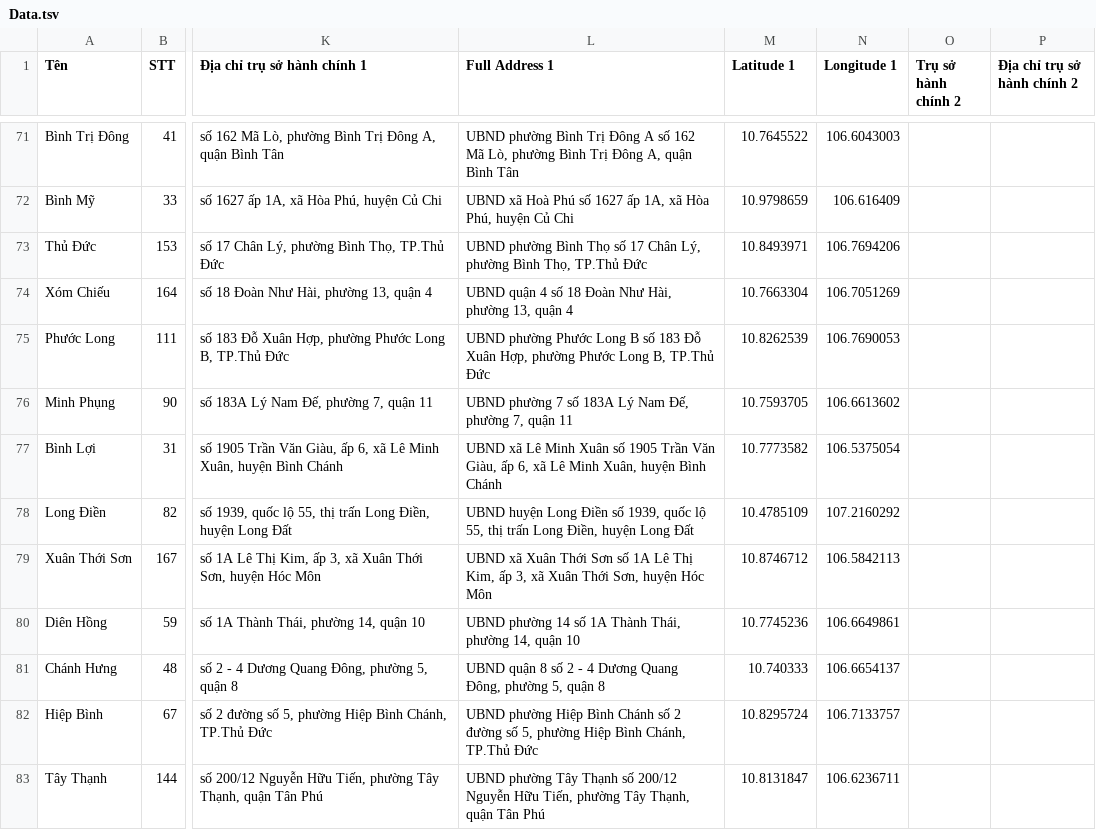
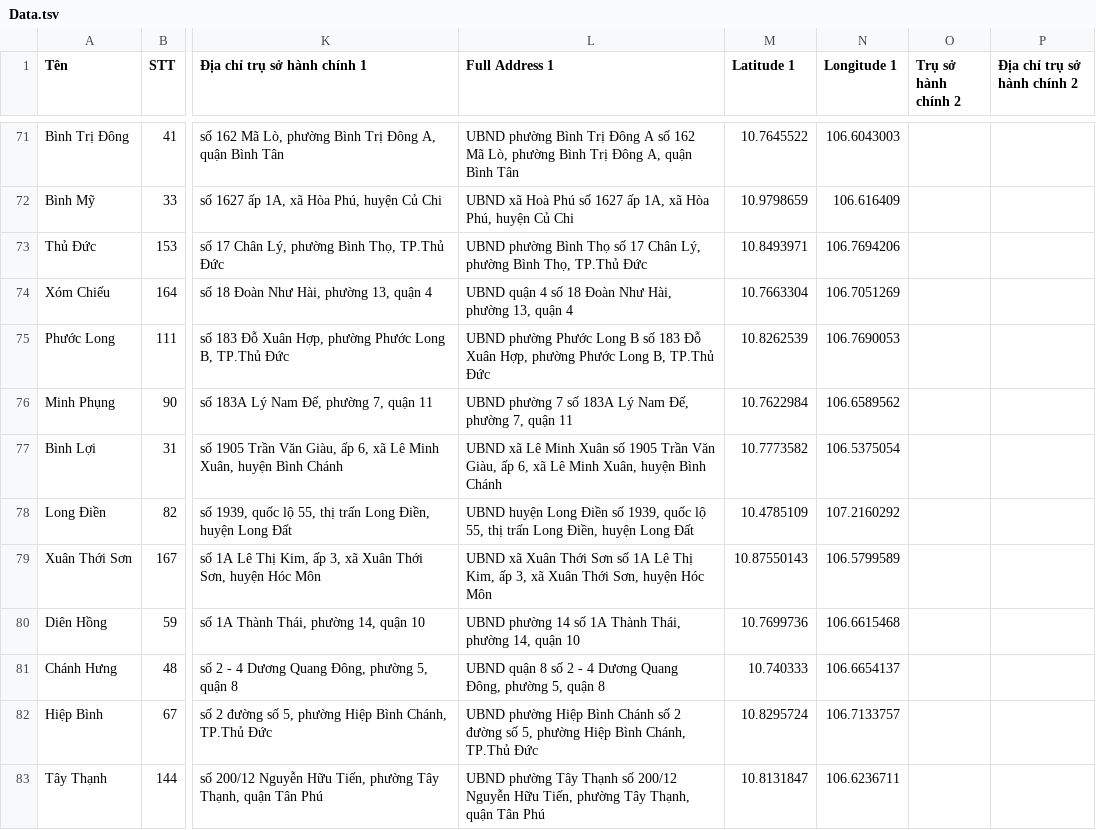
Before and after one commit to lqtue/phuongnao, a TSV file: Data/Data.tsv, drawn as a sheet; only a part is shown, gaps mark what is left out; the diff covers the shown part only; the diff names each change by its address in the sheet, - before the commit and + after, or states it on an @@ line.

Commit message:
Add files via upload

```diff
--- a/Data/Data.tsv
+++ b/Data/Data.tsv
-M76 (Latitude 1): 10.7593705
+M76 (Latitude 1): 10.7622984
-N76 (Longitude 1): 106.6613602
+N76 (Longitude 1): 106.6589562
-M79 (Latitude 1): 10.8746712
+M79 (Latitude 1): 10.87550143
-N79 (Longitude 1): 106.5842113
+N79 (Longitude 1): 106.5799589
-M80 (Latitude 1): 10.7745236
+M80 (Latitude 1): 10.7699736
-N80 (Longitude 1): 106.6649861
+N80 (Longitude 1): 106.6615468
```
Also changed, not shown: 14 edited cells elsewhere in this file.
